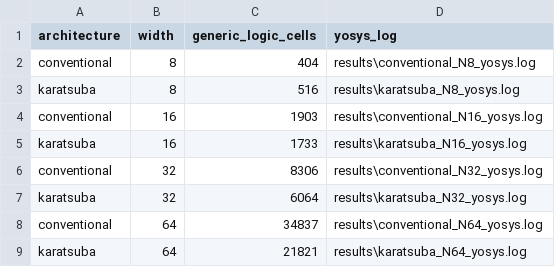
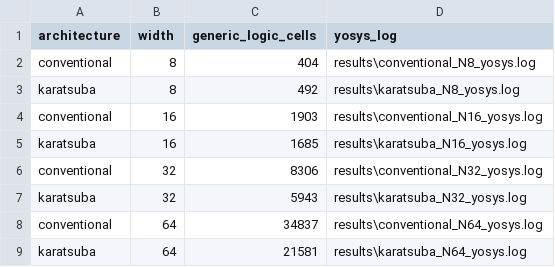
Before and after one commit to AS24b/autoaccel, a CSV file: results/baseline.csv, drawn as a sheet.

```diff
--- a/results/baseline.csv
+++ b/results/baseline.csv
@@ -2,8 +2,8 @@ architecture,width,generic_logic_cells,yosys_log
 conventional,8,404,results\conventional_N8_yosys.log
-karatsuba,8,516,results\karatsuba_N8_yosys.log
+karatsuba,8,492,results\karatsuba_N8_yosys.log
 conventional,16,1903,results\conventional_N16_yosys.log
-karatsuba,16,1733,results\karatsuba_N16_yosys.log
+karatsuba,16,1685,results\karatsuba_N16_yosys.log
 conventional,32,8306,results\conventional_N32_yosys.log
-karatsuba,32,6064,results\karatsuba_N32_yosys.log
+karatsuba,32,5943,results\karatsuba_N32_yosys.log
 conventional,64,34837,results\conventional_N64_yosys.log
-karatsuba,64,21821,results\karatsuba_N64_yosys.log
+karatsuba,64,21581,results\karatsuba_N64_yosys.log
```
Also changed, not shown: results/architecture_recommendations.csv, results/comparison.csv, 19 other files.
